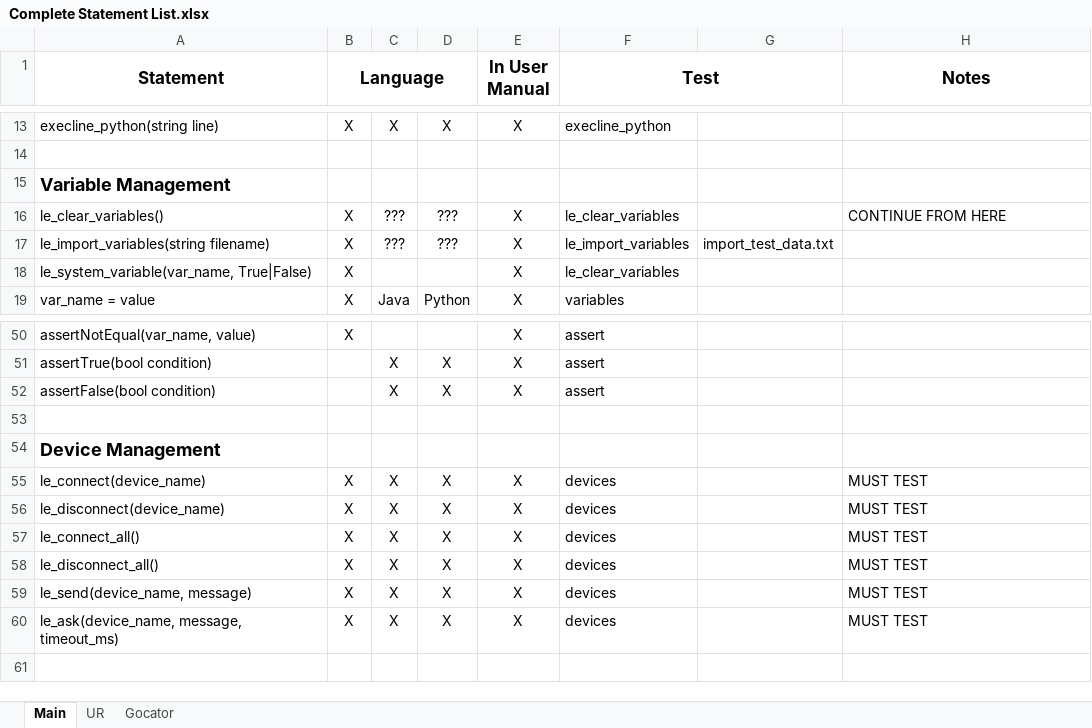
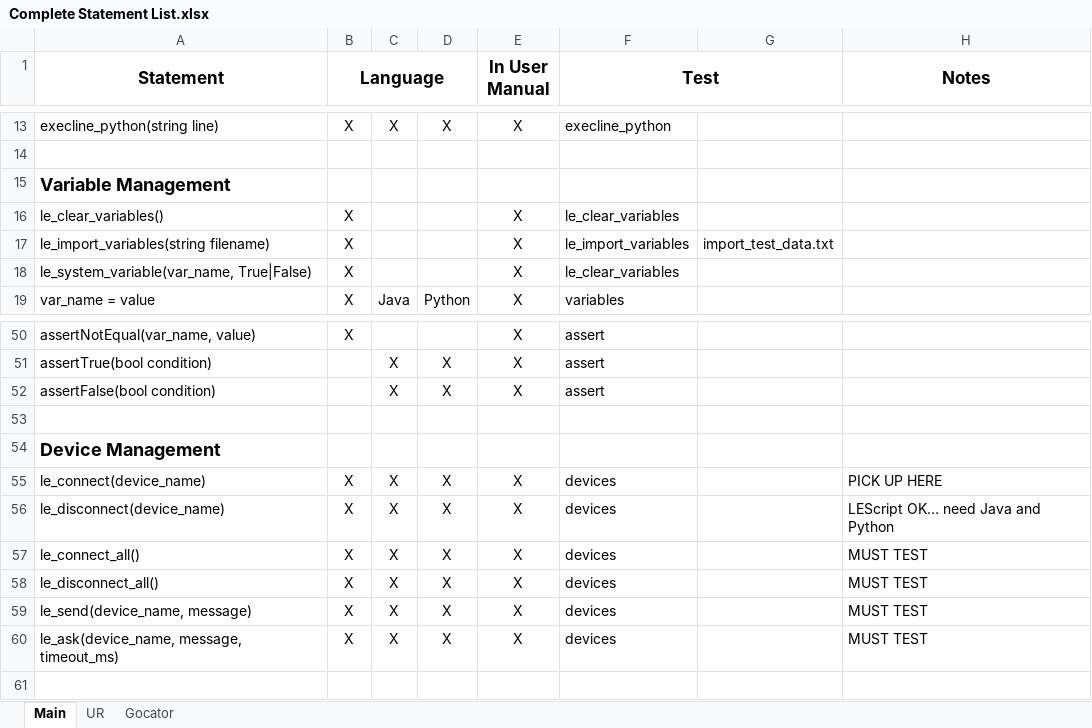
Before and after one commit to nedlecky/LEonard, an Excel workbook: MasterFiles/Documentation/Complete Statement List.xlsx, sheet Main, drawn as a sheet; only a part is shown, gaps mark what is left out; values as stored, in another font and other column widths than the file's, no borders; the diff names each change by its address in the sheet, - before the commit and + after, or states it on an @@ line.

```diff
--- a/MasterFiles/Documentation/Complete Statement List.xlsx (sheet Main)
+++ b/MasterFiles/Documentation/Complete Statement List.xlsx (sheet Main)
-C16:C17: ???
+C16:C17: (empty)
-D16:D17: ???
+D16:D17: (empty)
-H16 (Notes): CONTINUE FROM HERE
+H16 (Notes): (empty)
-H55 (Notes): MUST TEST
+H55 (Notes): PICK UP HERE
-H56 (Notes): MUST TEST
+H56 (Notes): LEScript OK… need Java and Python
```
Also changed, not shown: 6 other files.
